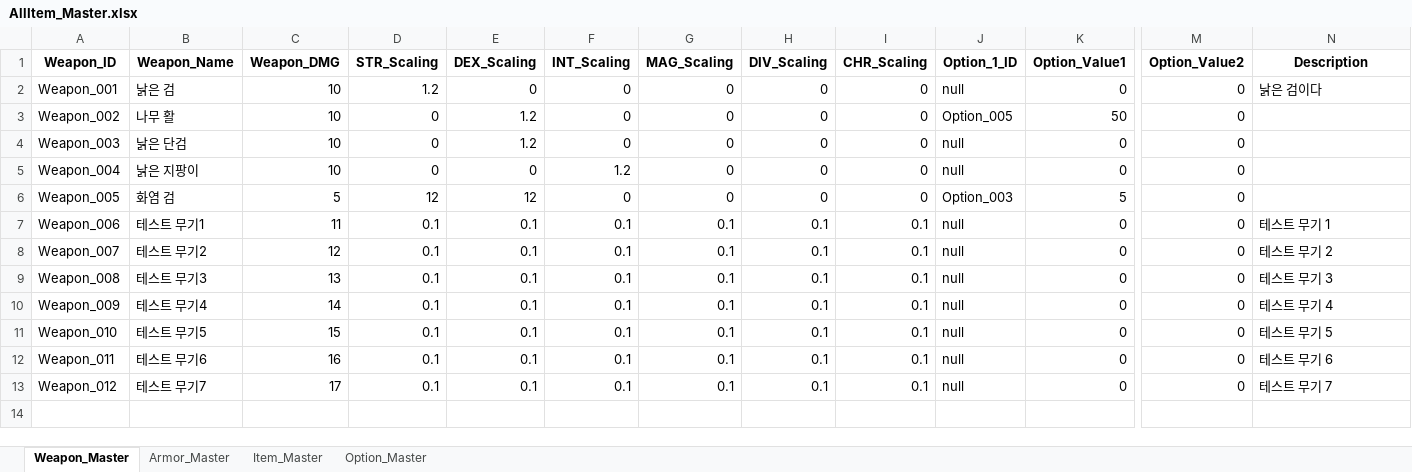
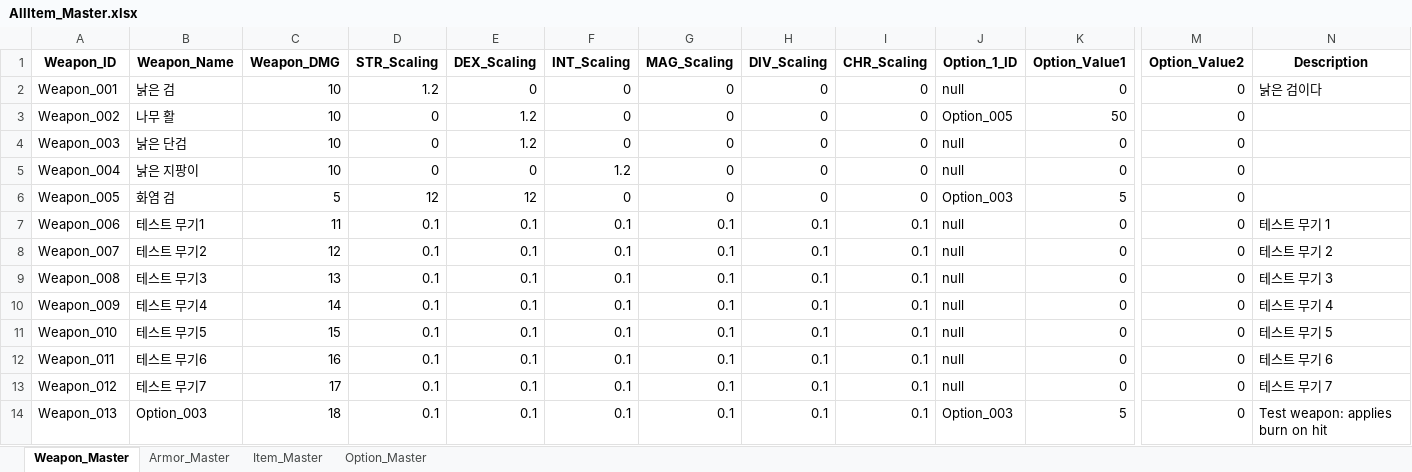
Before and after one commit to SoyCkicken/Adventure, an Excel workbook: JsonFile/Assets/ExcelFiles/AllItem_Master.xlsx, sheet Weapon_Master, drawn as a sheet; only a part is shown, gaps mark what is left out; values as stored, in another font and other column widths than the file's, no borders; rows hold the shown columns only; the diff names each change by its address in the sheet, - before the commit and + after, or states it on an @@ line.

Commit message:
Stabilize JSON loading and add equipment smoke data

```diff
--- a/JsonFile/Assets/ExcelFiles/AllItem_Master.xlsx (sheet Weapon_Master)
+++ b/JsonFile/Assets/ExcelFiles/AllItem_Master.xlsx (sheet Weapon_Master)
+row 14: Weapon_013 | Option_003 | 18 | 0.1 | 0.1 | 0.1 | 0.1 | 0.1 | 0.1 | Option_003 | 5 | 0 | Test weapon: applies burn on hit
```
Also changed, not shown: 13 other files.
